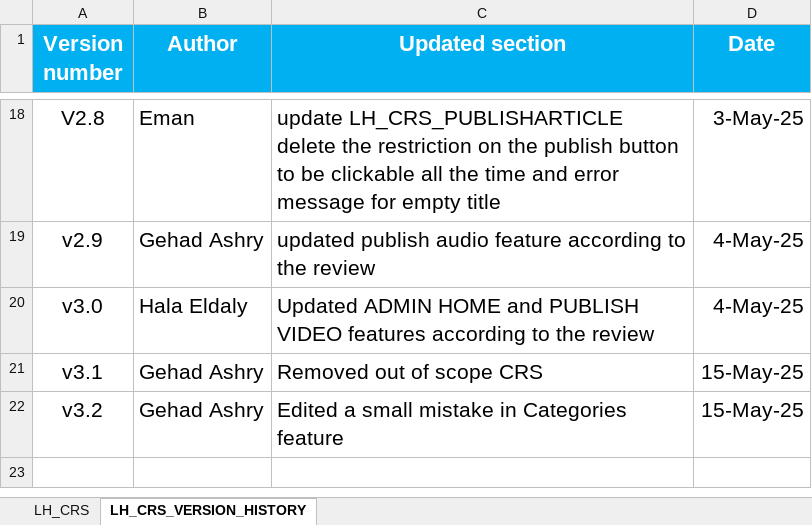
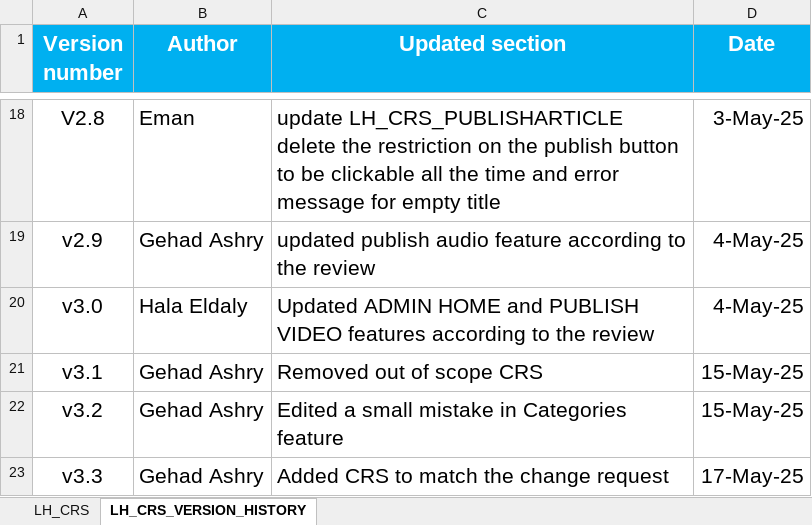
Before and after one commit to EmanAbusalim/Group-3-Learning-hub, an Excel workbook: LH_REQUIREMENTS/LH_CRS.xlsx, sheet LH_CRS_VERSION_HISTORY, drawn as a sheet; only a part is shown, gaps mark what is left out; values as stored, in another font and other column widths than the file's, no borders; the diff names each change by its address in the sheet, - before the commit and + after, or states it on an @@ line.

Commit message:
v3.3 Updated the CRS according to change request

```diff
--- a/LH_REQUIREMENTS/LH_CRS.xlsx (sheet LH_CRS_VERSION_HISTORY)
+++ b/LH_REQUIREMENTS/LH_CRS.xlsx (sheet LH_CRS_VERSION_HISTORY)
+row 23: v3.3 | Gehad Ashry | Added CRS to match the change request | 17-May-25
```
Also changed, not shown: sheet LH_CRS.
